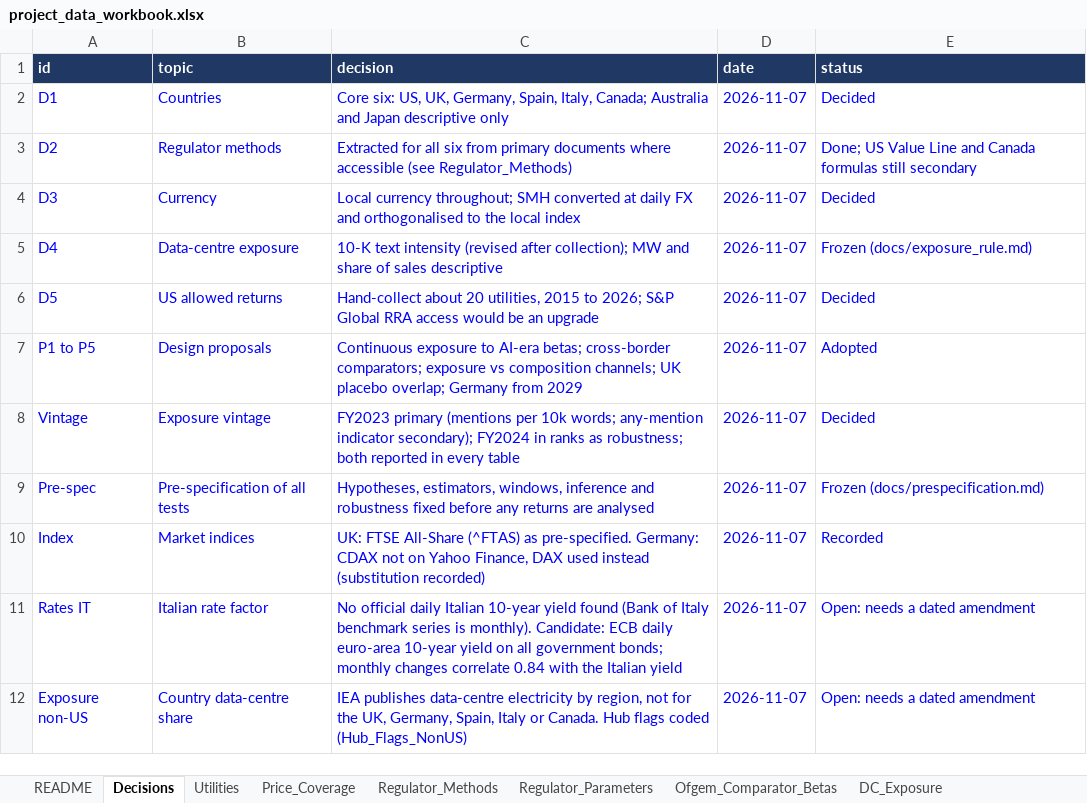
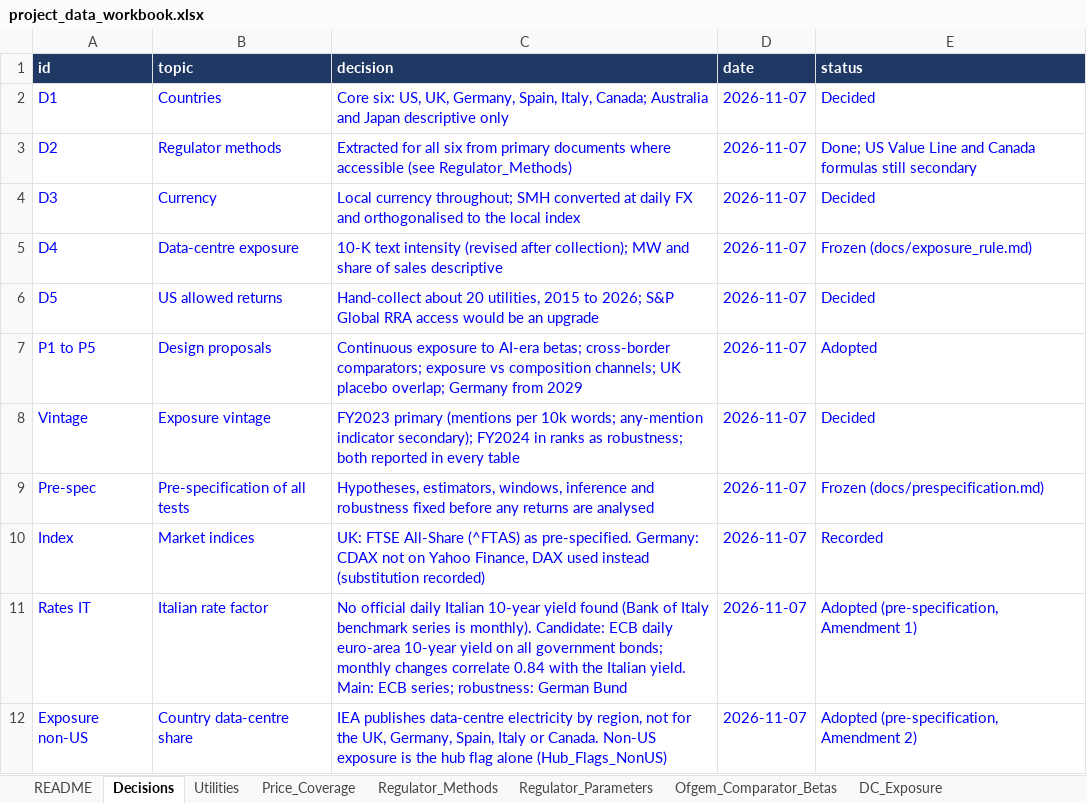
Before and after one commit to arianshiraz/ai-utility-cost-of-capital, an Excel workbook: data/project_data_workbook.xlsx, sheet Decisions, drawn as a sheet; values as stored, in another font and other column widths than the file's, no borders; the diff names each change by its address in the sheet, - before the commit and + after, or states it on an @@ line.

```diff
--- a/data/project_data_workbook.xlsx (sheet Decisions)
+++ b/data/project_data_workbook.xlsx (sheet Decisions)
-C11 (decision): …the Italian yield
+C11 (decision): …the Italian yield. Main: ECB series; robustness: German Bund
-E11 (status): Open: needs a dated amendment
+E11 (status): Adopted (pre-specification, Amendment 1)
-C12 (decision): …or Canada. Hub flags coded (Hub_Flags_NonUS)
+C12 (decision): …or Canada. Non-US exposure is the hub flag alone (Hub_Flags_NonUS)
-E12 (status): Open: needs a dated amendment
+E12 (status): Adopted (pre-specification, Amendment 2)
```
Also changed, not shown: sheet Yields_Coverage, 6 other files.
